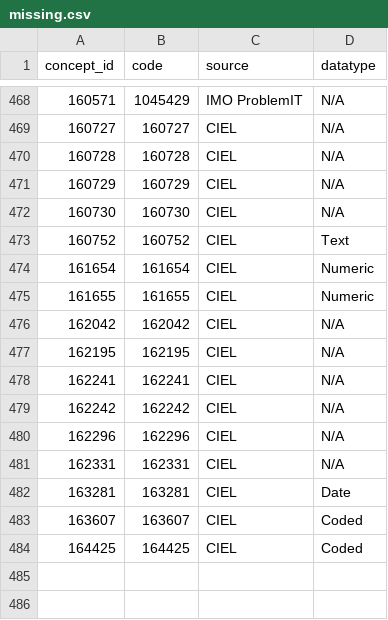
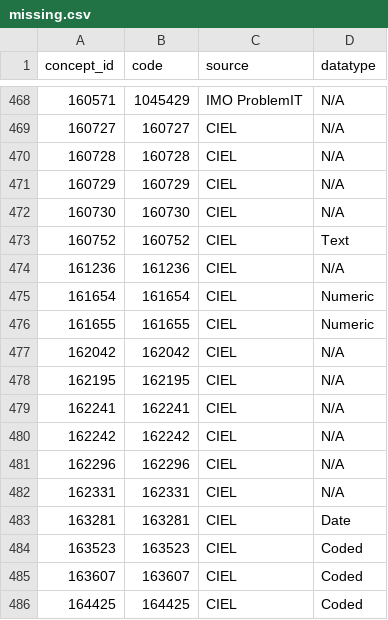
Before and after one commit to denniskigen/ampath-openmrs-data-importer, a CSV file: metadata/missing.csv, drawn as a sheet; only a part is shown, gaps mark what is left out.

Commit message:
Added missing concepts for orders

```diff
--- a/metadata/missing.csv
+++ b/metadata/missing.csv
@@ -473,2 +473,3 @@ concept_id,code,source,datatype
 160752,160752,CIEL,Text
+161236,161236,CIEL,N/A
 161654,161654,CIEL,Numeric
@@ -482,2 +483,3 @@ concept_id,code,source,datatype
 163281,163281,CIEL,Date
+163523,163523,CIEL,Coded
 163607,163607,CIEL,Coded
```
Also changed, not shown: metadata/KenyaEMR-concepts-used.csv, metadata/found.csv, 2 other files.
